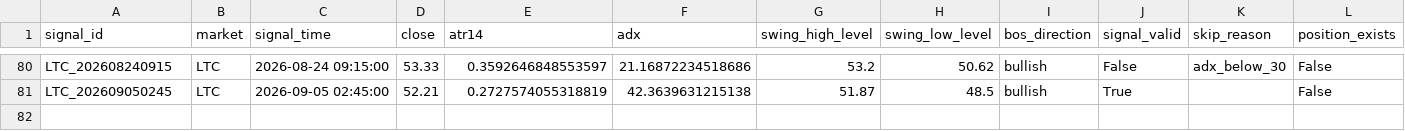
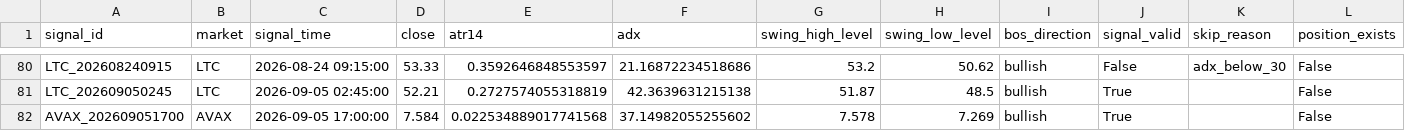
Before and after one commit to BziizB/biAN, a CSV file: paper_trading/paper_signals.csv, drawn as a sheet; only a part is shown, gaps mark what is left out.

```diff
--- a/paper_trading/paper_signals.csv
+++ b/paper_trading/paper_signals.csv
@@ -81 +81,2 @@ LTC_202608240915,LTC,2026-08-24 09:15:00,53.33,0.3592646848553597,21.16872234518
 LTC_202609050245,LTC,2026-09-05 02:45:00,52.21,0.2727574055318819,42.3639631215138,51.87,48.5,bullish,True,,False
+AVAX_202609051700,AVAX,2026-09-05 17:00:00,7.584,0.022534889017741568,37.14982055255602,7.578,7.269,bullish,True,,False
```
Also changed, not shown: paper_trading/mismatch_report.csv, paper_trading/paper_trades.csv, 2 other files.
